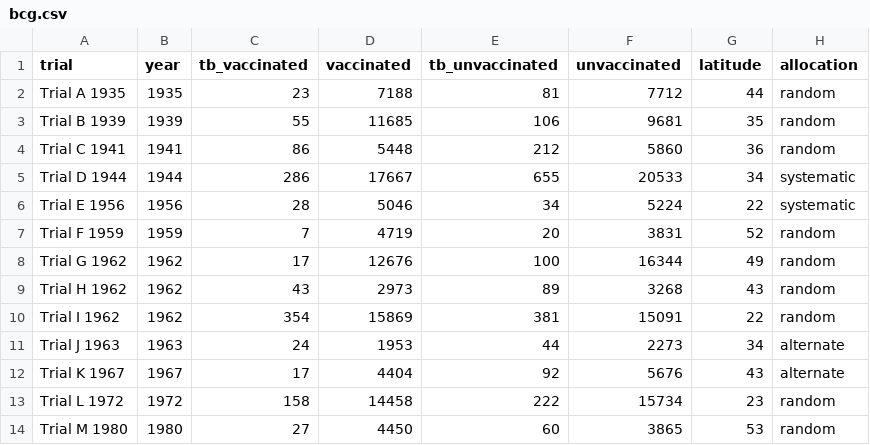
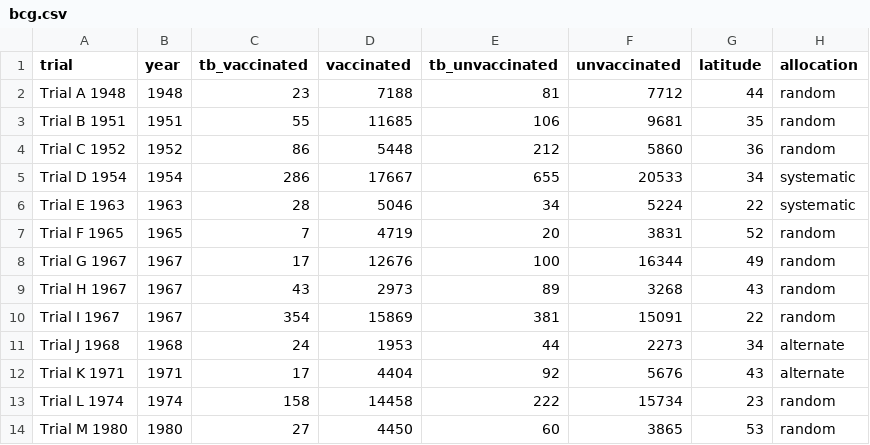
Before and after one commit to bioforkgithub/simplydata, a CSV file: src/simplydata/data/bcg.csv, drawn as a sheet.

```diff
--- a/src/simplydata/data/bcg.csv
+++ b/src/simplydata/data/bcg.csv
@@ -1,14 +1,14 @@
 trial,year,tb_vaccinated,vaccinated,tb_unvaccinated,unvaccinated,latitude,allocation
-Trial A 1935,1935,23,7188,81,7712,44,random
-Trial B 1939,1939,55,11685,106,9681,35,random
-Trial C 1941,1941,86,5448,212,5860,36,random
-Trial D 1944,1944,286,17667,655,20533,34,systematic
-Trial E 1956,1956,28,5046,34,5224,22,systematic
-Trial F 1959,1959,7,4719,20,3831,52,random
-Trial G 1962,1962,17,12676,100,16344,49,random
-Trial H 1962,1962,43,2973,89,3268,43,random
-Trial I 1962,1962,354,15869,381,15091,22,random
-Trial J 1963,1963,24,1953,44,2273,34,alternate
-Trial K 1967,1967,17,4404,92,5676,43,alternate
-Trial L 1972,1972,158,14458,222,15734,23,random
+Trial A 1948,1948,23,7188,81,7712,44,random
+Trial B 1951,1951,55,11685,106,9681,35,random
+Trial C 1952,1952,86,5448,212,5860,36,random
+Trial D 1954,1954,286,17667,655,20533,34,systematic
+Trial E 1963,1963,28,5046,34,5224,22,systematic
+Trial F 1965,1965,7,4719,20,3831,52,random
+Trial G 1967,1967,17,12676,100,16344,49,random
+Trial H 1967,1967,43,2973,89,3268,43,random
+Trial I 1967,1967,354,15869,381,15091,22,random
+Trial J 1968,1968,24,1953,44,2273,34,alternate
+Trial K 1971,1971,17,4404,92,5676,43,alternate
+Trial L 1974,1974,158,14458,222,15734,23,random
 Trial M 1980,1980,27,4450,60,3865,53,random
```
Also changed, not shown: 13 other files.
